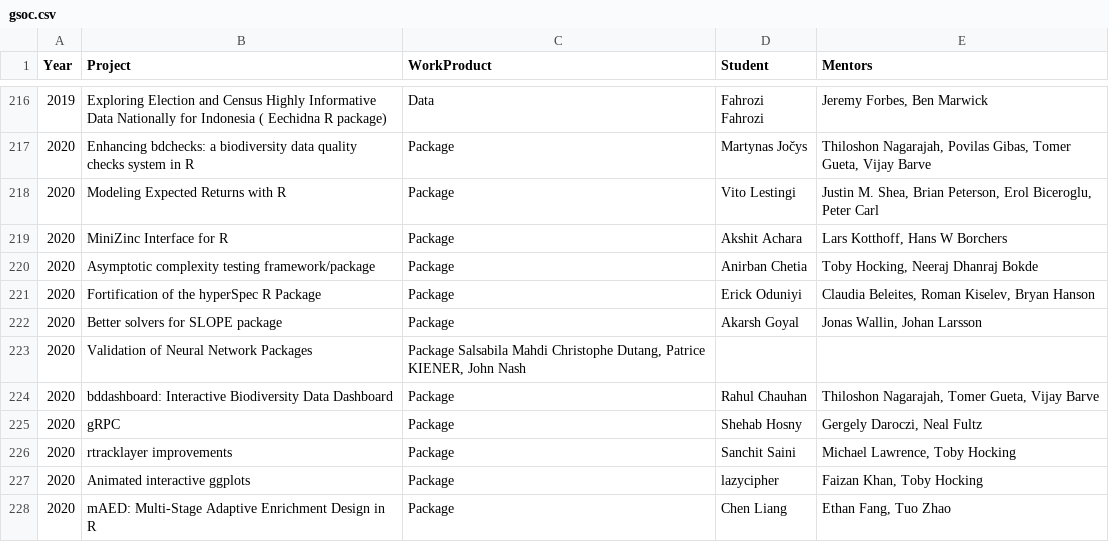
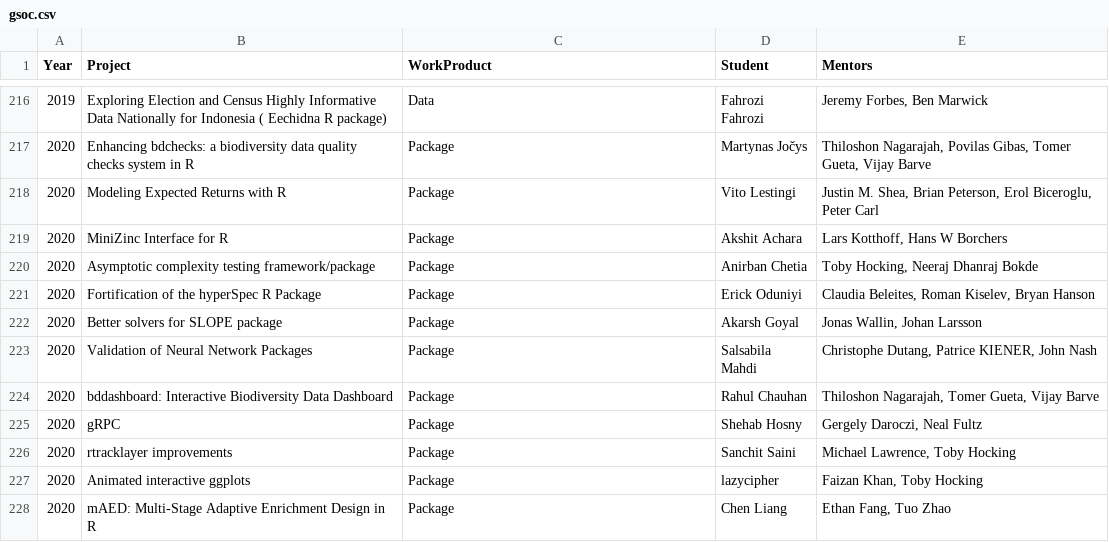
Before and after one commit to r-community/r-gsoc, a CSV file: docs/data/gsoc.csv, drawn as a sheet; only a part is shown, gaps mark what is left out.

Commit message:
Update gsoc.csv

```diff
--- a/docs/data/gsoc.csv
+++ b/docs/data/gsoc.csv
@@ -222,3 +222,3 @@ Year	Project	WorkProduct	Student	Mentors
 2020	Better solvers for SLOPE package	Package	Akarsh Goyal	    Jonas Wallin, Johan Larsson
-2020	Validation of Neural Network Packages	Package Salsabila Mahdi Christophe Dutang, Patrice KIENER, John Nash
+2020	Validation of Neural Network Packages	Package	Salsabila Mahdi	Christophe Dutang, Patrice KIENER, John Nash
 2020	bddashboard: Interactive Biodiversity Data Dashboard	Package	Rahul Chauhan	    Thiloshon Nagarajah, Tomer Gueta, Vijay Barve
```
